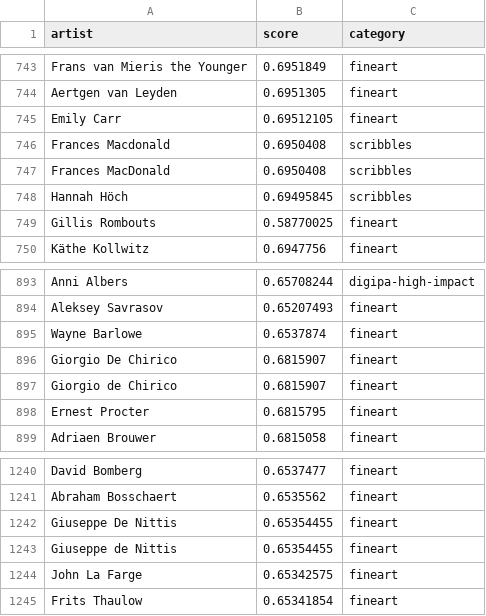
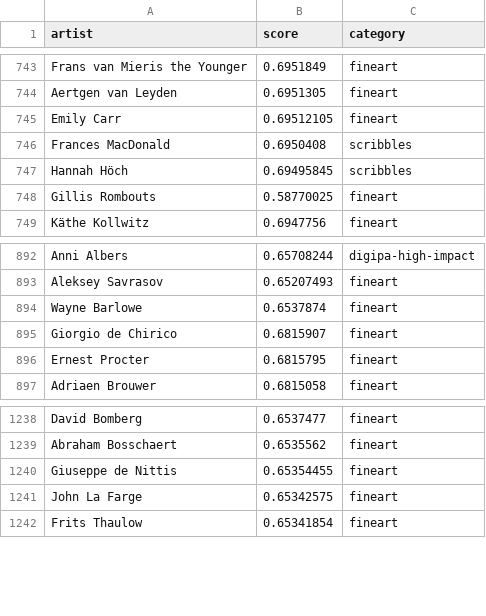
Before and after one commit to Trabochuk/stable-diffusion-webui, a CSV file: artists.csv, drawn as a sheet; only a part is shown, gaps mark what is left out.

Commit message:
Update artists.csv

```diff
--- a/artists.csv
+++ b/artists.csv
@@ -745,3 +745,2 @@ Aertgen van Leyden,0.6951305,fineart
 Emily Carr,0.69512105,fineart
-Frances Macdonald,0.6950408,scribbles
 Frances MacDonald,0.6950408,scribbles
@@ -895,3 +894,2 @@ Aleksey Savrasov,0.65207493,fineart
 Wayne Barlowe,0.6537874,fineart
-Giorgio De Chirico,0.6815907,fineart
 Giorgio de Chirico,0.6815907,fineart
@@ -1241,3 +1239,2 @@ David Bomberg,0.6537477,fineart
 Abraham Bosschaert,0.6535562,fineart
-Giuseppe De Nittis,0.65354455,fineart
 Giuseppe de Nittis,0.65354455,fineart
```
